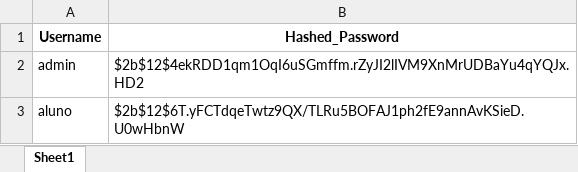
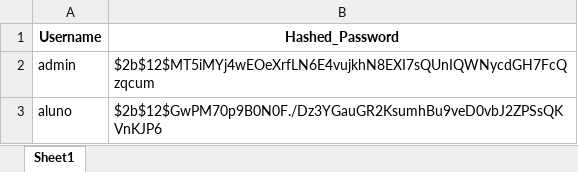
Before and after one commit to RubsRafa/projeto-mundo-1, an Excel workbook: passwords.xlsx, sheet Sheet1, drawn as a sheet; values as stored, in another font and other column widths than the file's, no borders; the diff names each change by its address in the sheet, - before the commit and + after, or states it on an @@ line.

```diff
--- a/passwords.xlsx (sheet Sheet1)
+++ b/passwords.xlsx (sheet Sheet1)
-B2 (Hashed_Password): $2b$12$4ekRDD1qm1OqI6uSGmffm.rZyJI2lIVM9XnMrUDBaYu4qYQJx.HD2
+B2 (Hashed_Password): $2b$12$MT5iMYj4wEOeXrfLN6E4vujkhN8EXI7sQUnIQWNycdGH7FcQzqcum
-B3 (Hashed_Password): $2b$12$6T.yFCTdqeTwtz9QX/TLRu5BOFAJ1ph2fE9annAvKSieD.U0wHbnW
+B3 (Hashed_Password): $2b$12$GwPM70p9B0N0F./Dz3YGauGR2KsumhBu9veD0vbJ2ZPSsQKVnKJP6
```
Also changed, not shown: 1 other file.
